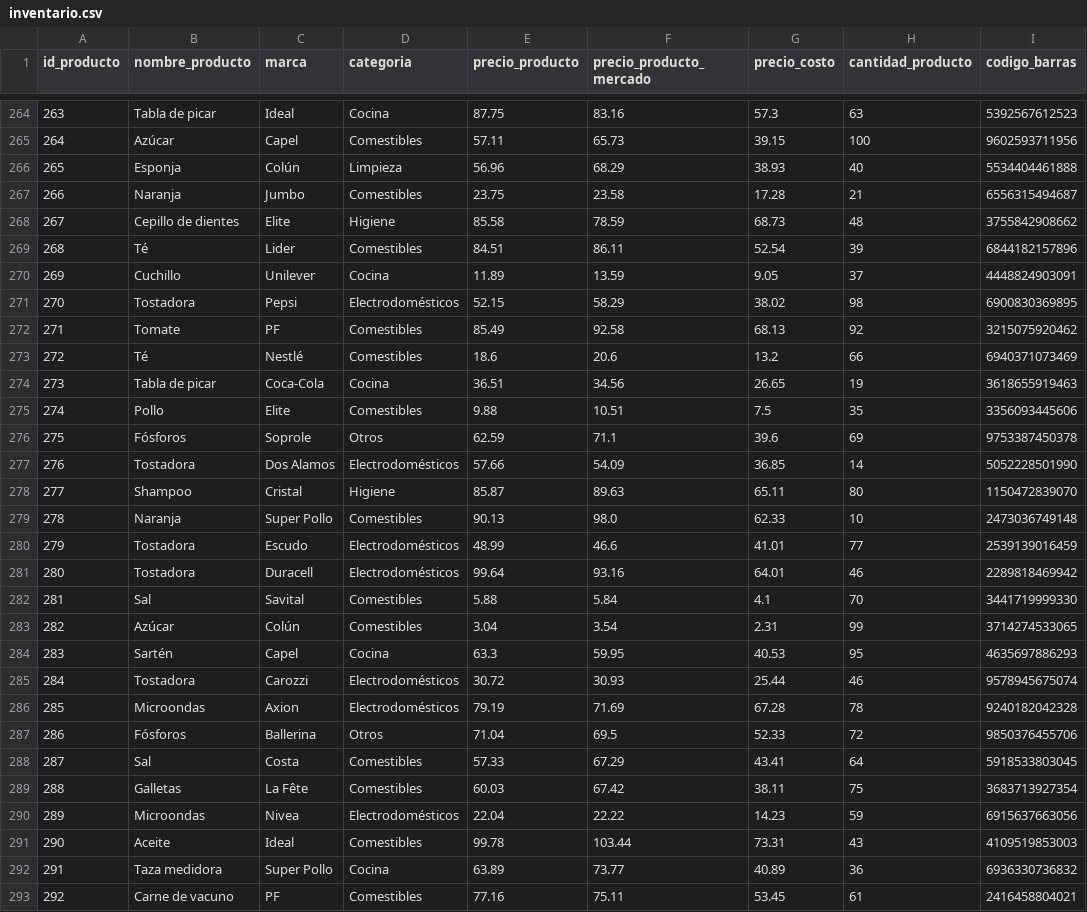
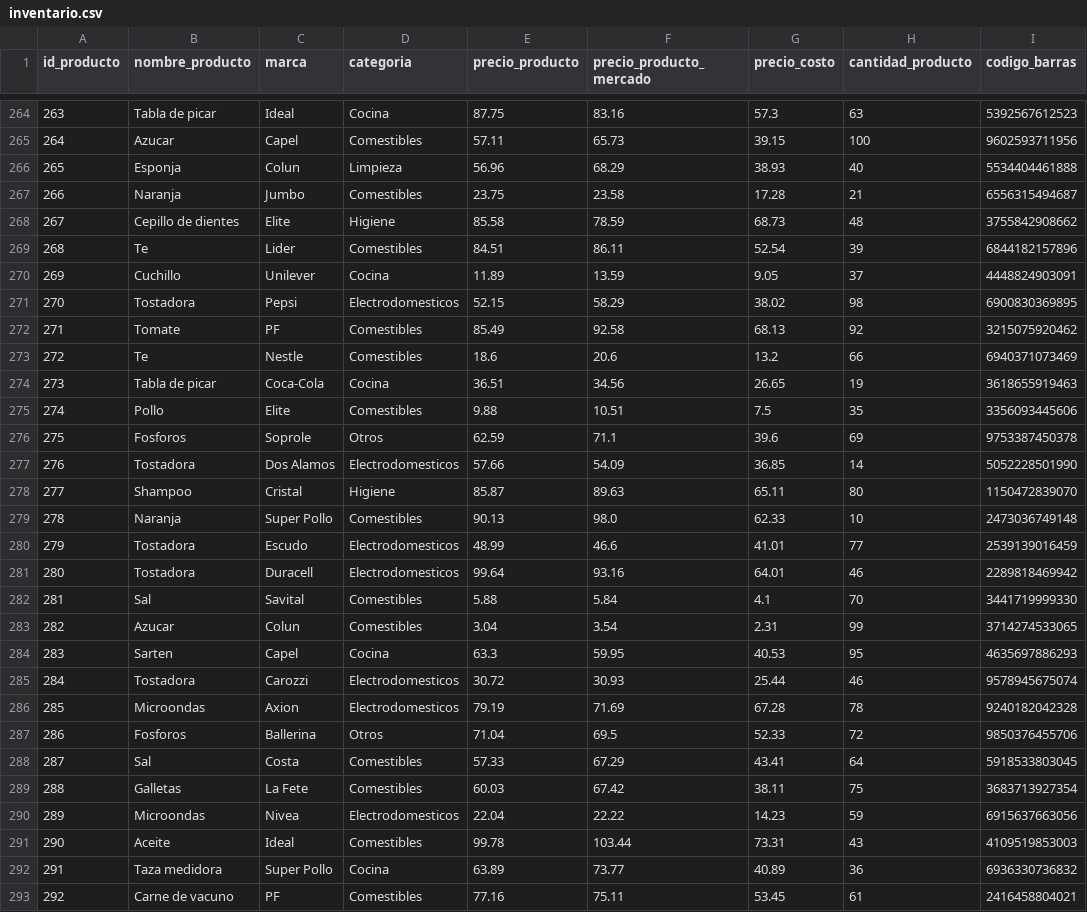
Before and after one commit to Matunga-C/Proyecto-ICI2240, a CSV file: inventario.csv, drawn as a sheet; only a part is shown, gaps mark what is left out; the diff covers the shown part only.

```diff
--- a/inventario.csv
+++ b/inventario.csv
@@ -264,28 +264,28 @@ id_producto,nombre_producto,marca,categoria,precio_producto,precio_producto_merc
 263,Tabla de picar,Ideal,Cocina,87.75,83.16,57.3,63,5392567612523
-264,Azúcar,Capel,Comestibles,57.11,65.73,39.15,100,9602593711956
-265,Esponja,Colún,Limpieza,56.96,68.29,38.93,40,5534404461888
+264,Azucar,Capel,Comestibles,57.11,65.73,39.15,100,9602593711956
+265,Esponja,Colun,Limpieza,56.96,68.29,38.93,40,5534404461888
 266,Naranja,Jumbo,Comestibles,23.75,23.58,17.28,21,6556315494687
 267,Cepillo de dientes,Elite,Higiene,85.58,78.59,68.73,48,3755842908662
-268,Té,Lider,Comestibles,84.51,86.11,52.54,39,6844182157896
+268,Te,Lider,Comestibles,84.51,86.11,52.54,39,6844182157896
 269,Cuchillo,Unilever,Cocina,11.89,13.59,9.05,37,4448824903091
-270,Tostadora,Pepsi,Electrodomésticos,52.15,58.29,38.02,98,6900830369895
+270,Tostadora,Pepsi,Electrodomesticos,52.15,58.29,38.02,98,6900830369895
 271,Tomate,PF,Comestibles,85.49,92.58,68.13,92,3215075920462
-272,Té,Nestlé,Comestibles,18.6,20.6,13.2,66,6940371073469
+272,Te,Nestle,Comestibles,18.6,20.6,13.2,66,6940371073469
 273,Tabla de picar,Coca-Cola,Cocina,36.51,34.56,26.65,19,3618655919463
 274,Pollo,Elite,Comestibles,9.88,10.51,7.5,35,3356093445606
-275,Fósforos,Soprole,Otros,62.59,71.1,39.6,69,9753387450378
-276,Tostadora,Dos Alamos,Electrodomésticos,57.66,54.09,36.85,14,5052228501990
+275,Fosforos,Soprole,Otros,62.59,71.1,39.6,69,9753387450378
+276,Tostadora,Dos Alamos,Electrodomesticos,57.66,54.09,36.85,14,5052228501990
 277,Shampoo,Cristal,Higiene,85.87,89.63,65.11,80,1150472839070
 278,Naranja,Super Pollo,Comestibles,90.13,98.0,62.33,10,2473036749148
-279,Tostadora,Escudo,Electrodomésticos,48.99,46.6,41.01,77,2539139016459
-280,Tostadora,Duracell,Electrodomésticos,99.64,93.16,64.01,46,2289818469942
+279,Tostadora,Escudo,Electrodomesticos,48.99,46.6,41.01,77,2539139016459
+280,Tostadora,Duracell,Electrodomesticos,99.64,93.16,64.01,46,2289818469942
 281,Sal,Savital,Comestibles,5.88,5.84,4.1,70,3441719999330
-282,Azúcar,Colún,Comestibles,3.04,3.54,2.31,99,3714274533065
-283,Sartén,Capel,Cocina,63.3,59.95,40.53,95,4635697886293
-284,Tostadora,Carozzi,Electrodomésticos,30.72,30.93,25.44,46,9578945675074
-285,Microondas,Axion,Electrodomésticos,79.19,71.69,67.28,78,9240182042328
-286,Fósforos,Ballerina,Otros,71.04,69.5,52.33,72,9850376455706
+282,Azucar,Colun,Comestibles,3.04,3.54,2.31,99,3714274533065
+283,Sarten,Capel,Cocina,63.3,59.95,40.53,95,4635697886293
+284,Tostadora,Carozzi,Electrodomesticos,30.72,30.93,25.44,46,9578945675074
+285,Microondas,Axion,Electrodomesticos,79.19,71.69,67.28,78,9240182042328
+286,Fosforos,Ballerina,Otros,71.04,69.5,52.33,72,9850376455706
 287,Sal,Costa,Comestibles,57.33,67.29,43.41,64,5918533803045
-288,Galletas,La Fête,Comestibles,60.03,67.42,38.11,75,3683713927354
-289,Microondas,Nivea,Electrodomésticos,22.04,22.22,14.23,59,6915637663056
+288,Galletas,La Fete,Comestibles,60.03,67.42,38.11,75,3683713927354
+289,Microondas,Nivea,Electrodomesticos,22.04,22.22,14.23,59,6915637663056
 290,Aceite,Ideal,Comestibles,99.78,103.44,73.31,43,4109519853003
```
Also changed, not shown: 149 edited cells elsewhere in this file, 3 other files.
